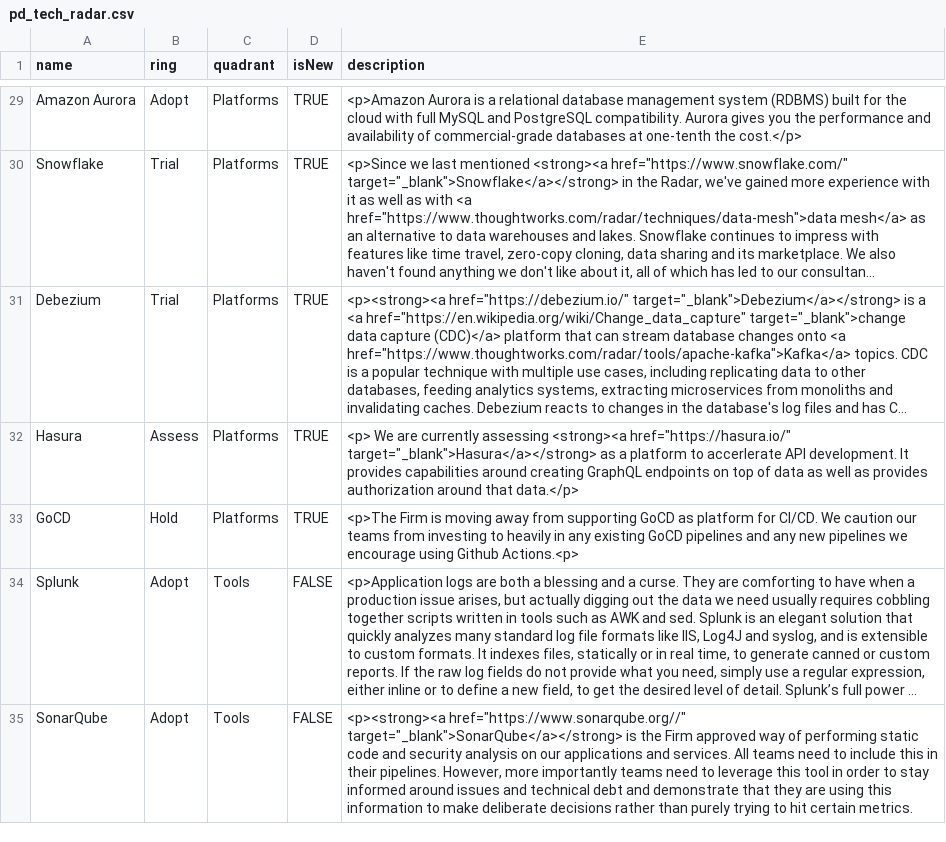
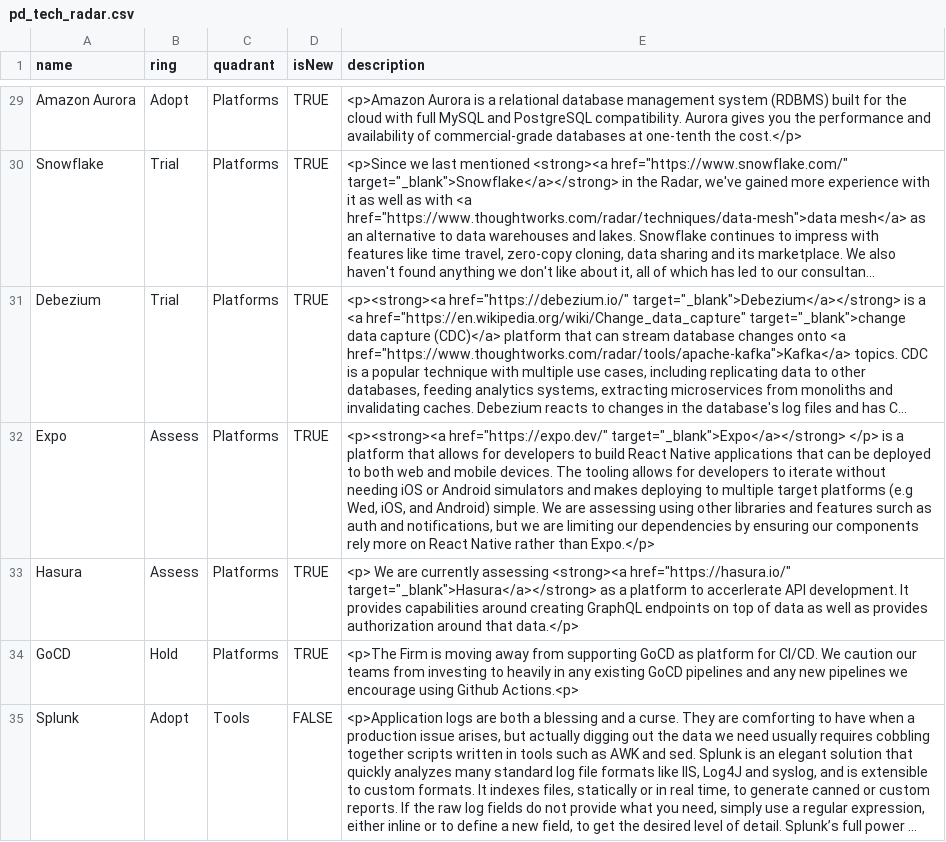
Before and after one commit to brandon-cook-nyc/pd-tech-radar, a CSV file: pd_tech_radar.csv, drawn as a sheet; only a part is shown, gaps mark what is left out; the shorter side is filled out with more unchanged rows; long unchanged cells end in …; the diff names each change by its address in the sheet, - before the commit and + after, or states it on an @@ line.

Commit message:
Add Expo platform to the tech radar

```diff
--- a/pd_tech_radar.csv
+++ b/pd_tech_radar.csv
+row 32: Expo | Assess | Platforms | TRUE | <p><strong><a href="https://expo.dev/" target="_blank">Expo</a></strong> </p> is a platform that allows for developers to build React Native applications that can be deployed to both web and mobile devices. The tooling allows for developers to iterate without needing iOS or Android simulators and makes deploying to multiple target platforms (e.g Wed, iOS, and Android) simple. We are assessing using other libraries and features surch as auth and notifications, but we are limiting our dependencies by ensuring our components rely more on React Native rather than Expo.</p>
```
